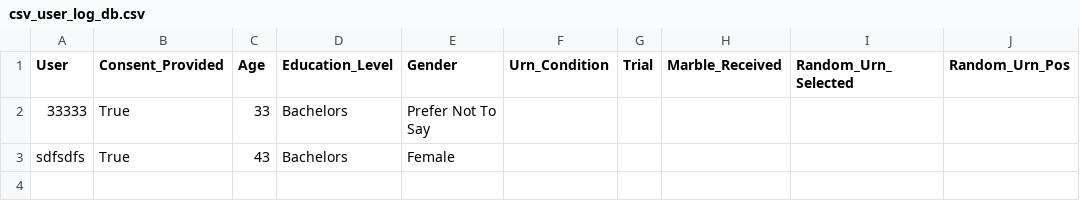
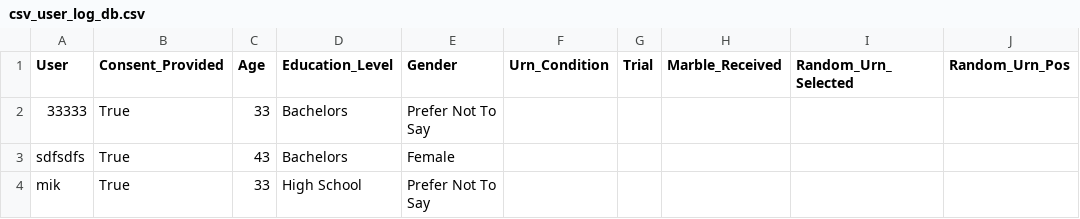
Before and after one commit to MikeDT/bdm-whack-a-mole, a CSV file: logs/csv_user_log_db.csv, drawn as a sheet; the diff names each change by its address in the sheet, - before the commit and + after, or states it on an @@ line.

```diff
--- a/logs/csv_user_log_db.csv
+++ b/logs/csv_user_log_db.csv
+row 4: mik | True | 33 | High School | Prefer Not To Say
```
Also changed, not shown: 8 other files.
